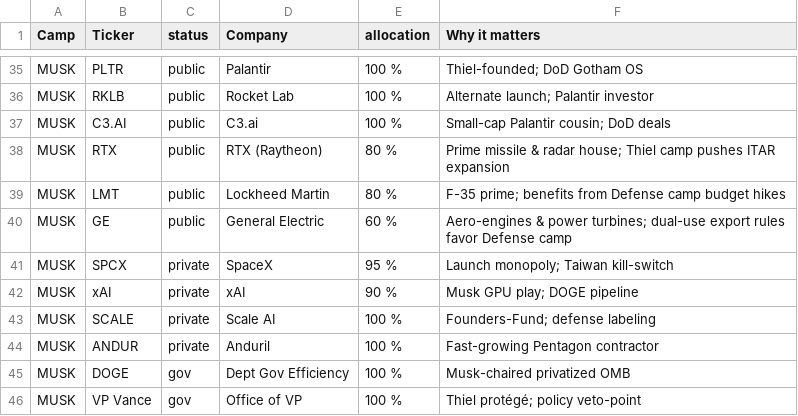
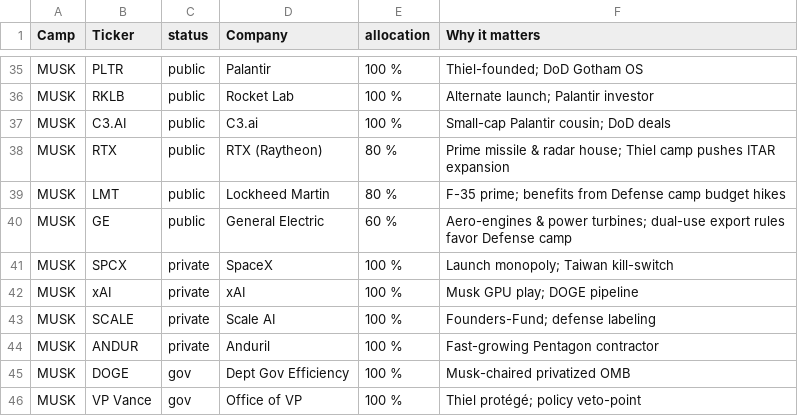
Before and after one commit to ayeeff/fiefdom, a CSV file: data/core.csv, drawn as a sheet; only a part is shown, gaps mark what is left out.

Commit message:
Update core.csv

```diff
--- a/data/core.csv
+++ b/data/core.csv
@@ -40,4 +40,4 @@ MUSK,LMT,public,"Lockheed Martin",80 %,"F-35 prime; benefits from Defense camp b
 MUSK,GE,public,"General Electric",60 %,"Aero-engines & power turbines; dual-use export rules favor Defense camp"
-MUSK,SPCX,private,SpaceX,95 %,"Launch monopoly; Taiwan kill-switch"
-MUSK,xAI,private,xAI,90 %,"Musk GPU play; DOGE pipeline"
+MUSK,SPCX,private,SpaceX,100 %,"Launch monopoly; Taiwan kill-switch"
+MUSK,xAI,private,xAI,100 %,"Musk GPU play; DOGE pipeline"
 MUSK,SCALE,private,"Scale AI",100 %,"Founders-Fund; defense labeling"
```
